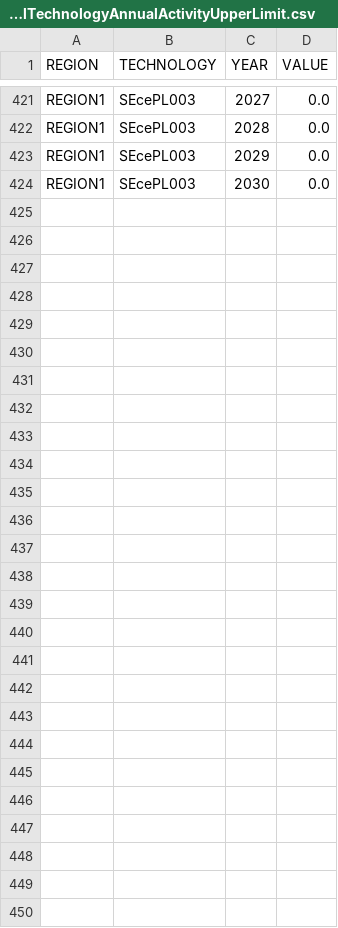
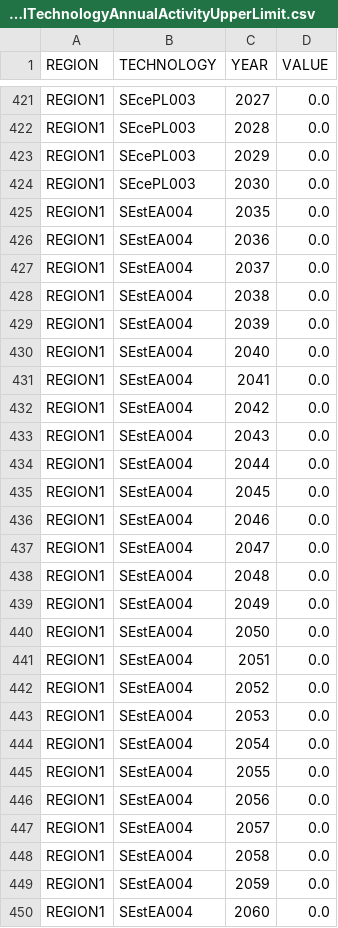
Before and after one commit to PietroDogliani/OSeMOSYS-SE, a CSV file: input_data/REF/data/TotalTechnologyAnnualActivityUpperLimit.csv, drawn as a sheet; only a part is shown, gaps mark what is left out.

```diff
--- a/input_data/REF/data/TotalTechnologyAnnualActivityUpperLimit.csv
+++ b/input_data/REF/data/TotalTechnologyAnnualActivityUpperLimit.csv
@@ -424 +424,27 @@ REGION1,SEcePL003,2029,0.0
 REGION1,SEcePL003,2030,0.0
+REGION1,SEstEA004,2035,0.0
+REGION1,SEstEA004,2036,0.0
+REGION1,SEstEA004,2037,0.0
+REGION1,SEstEA004,2038,0.0
+REGION1,SEstEA004,2039,0.0
+REGION1,SEstEA004,2040,0.0
+REGION1,SEstEA004,2041,0.0
+REGION1,SEstEA004,2042,0.0
+REGION1,SEstEA004,2043,0.0
+REGION1,SEstEA004,2044,0.0
+REGION1,SEstEA004,2045,0.0
+REGION1,SEstEA004,2046,0.0
+REGION1,SEstEA004,2047,0.0
+REGION1,SEstEA004,2048,0.0
+REGION1,SEstEA004,2049,0.0
+REGION1,SEstEA004,2050,0.0
+REGION1,SEstEA004,2051,0.0
+REGION1,SEstEA004,2052,0.0
+REGION1,SEstEA004,2053,0.0
+REGION1,SEstEA004,2054,0.0
+REGION1,SEstEA004,2055,0.0
+REGION1,SEstEA004,2056,0.0
+REGION1,SEstEA004,2057,0.0
+REGION1,SEstEA004,2058,0.0
+REGION1,SEstEA004,2059,0.0
+REGION1,SEstEA004,2060,0.0
```
Also changed, not shown: input_data/REF/data/CapitalCost.csv.
